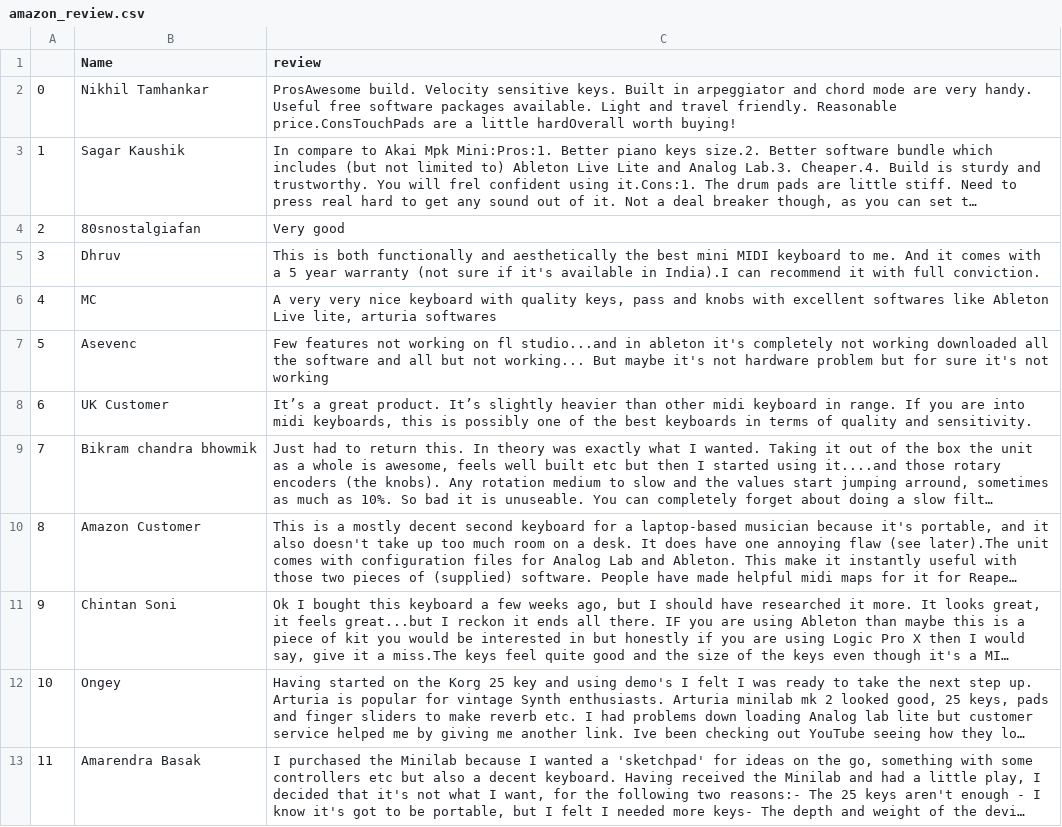
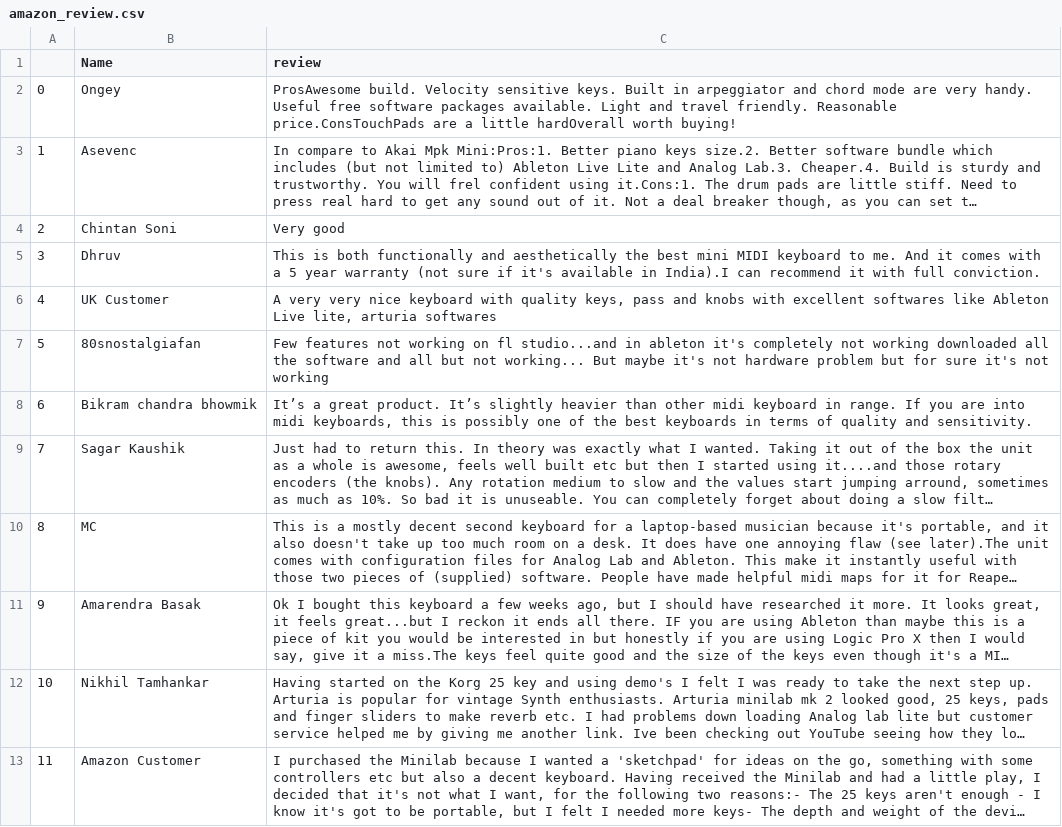
Before and after one commit to You-now-Who/Fairely, a CSV file: backend/amazon_review.csv, drawn as a sheet; long unchanged cells end in …; the diff names each change by its address in the sheet, - before the commit and + after, or states it on an @@ line.

```diff
--- a/backend/amazon_review.csv
+++ b/backend/amazon_review.csv
-B2 (Name): Nikhil Tamhankar
+B2 (Name): Ongey
-B3 (Name): Sagar Kaushik
+B3 (Name): Asevenc
-B4 (Name): 80snostalgiafan
+B4 (Name): Chintan Soni
-B6 (Name): MC
+B6 (Name): UK Customer
-B7 (Name): Asevenc
+B7 (Name): 80snostalgiafan
-B8 (Name): UK Customer
+B8 (Name): Bikram chandra bhowmik
-B9 (Name): Bikram chandra bhowmik
+B9 (Name): Sagar Kaushik
-B10 (Name): Amazon Customer
+B10 (Name): MC
-B11 (Name): Chintan Soni
+B11 (Name): Amarendra Basak
-B12 (Name): Ongey
+B12 (Name): Nikhil Tamhankar
-B13 (Name): Amarendra Basak
+B13 (Name): Amazon Customer
```
Also changed, not shown: 5 other files.
